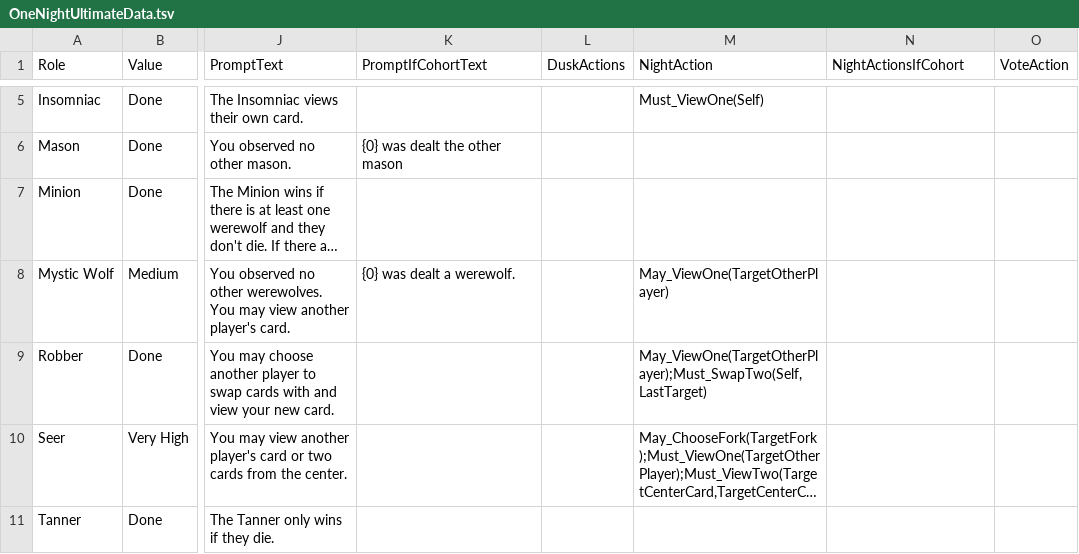
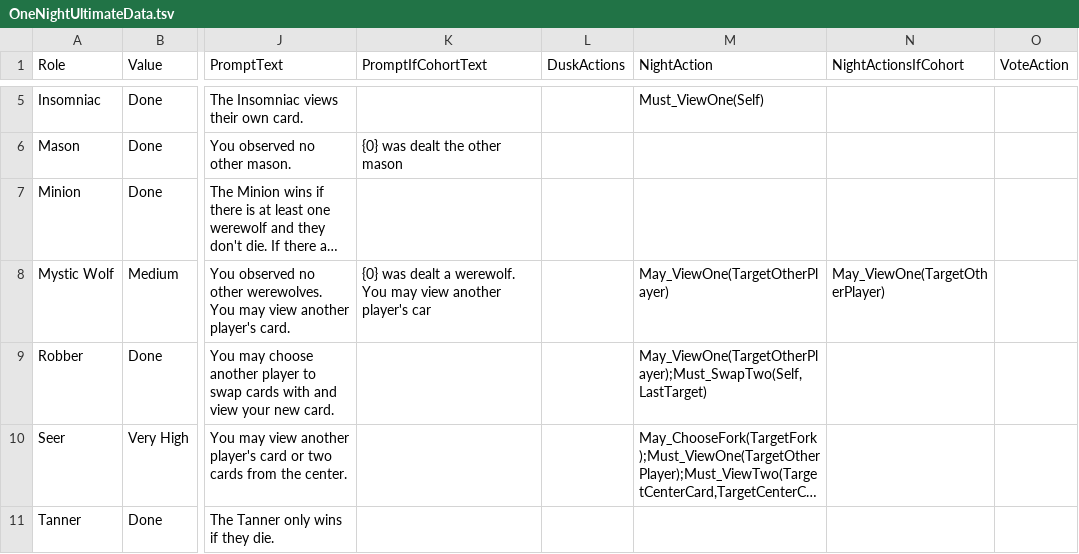
Before and after one commit to schwin42/OneNightUltimateTurbo, a TSV file: Assets/GameData/OneNightUltimateData.tsv, drawn as a sheet; only a part is shown, gaps mark what is left out; long unchanged cells end in …; the diff names each change by its address in the sheet, - before the commit and + after, or states it on an @@ line.

Commit message:
Successful internet game start!

```diff
--- a/Assets/GameData/OneNightUltimateData.tsv
+++ b/Assets/GameData/OneNightUltimateData.tsv
-K8 (PromptIfCohortText): {0} was dealt a werewolf.
+K8 (PromptIfCohortText): {0} was dealt a werewolf. You may view another player's car
-N8 (NightActionsIfCohort): (empty)
+N8 (NightActionsIfCohort): May_ViewOne(TargetOtherPlayer)
```
Also changed, not shown: 32 other files.
